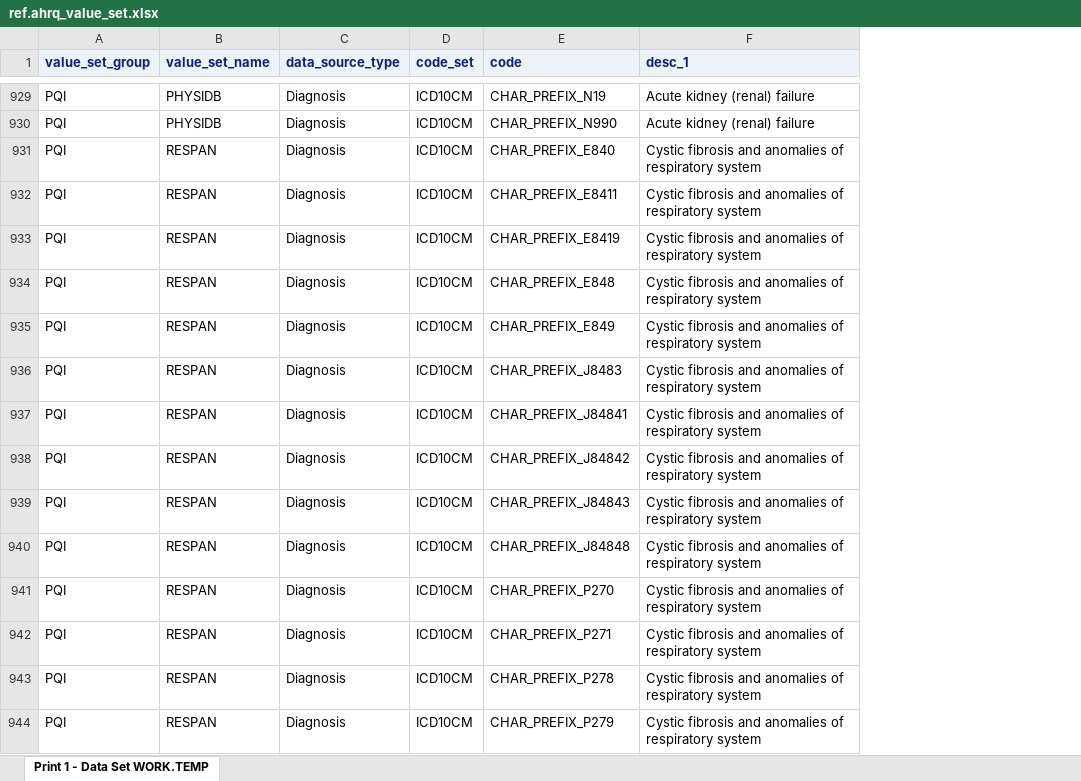
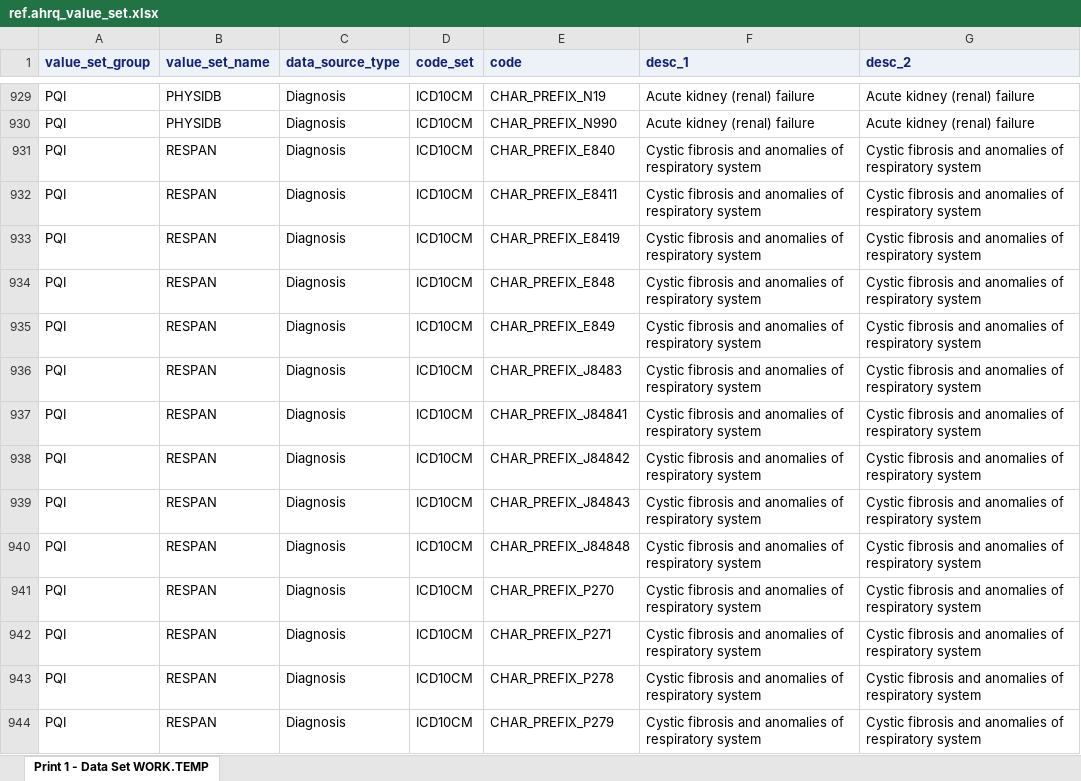
Before and after one commit to PHSKC-APDE/claims_data, an Excel workbook: claims_db/phclaims/ref/tables_data/ref.ahrq_value_set.xlsx, sheet Print 1 - Data Set WORK.TEMP, drawn as a sheet; only a part is shown, gaps mark what is left out; values as stored, in another font and other column widths than the file's, no borders; the diff covers the shown part only; the diff names each change by its address in the sheet, - before the commit and + after, or states it on an @@ line.

```diff
--- a/claims_db/phclaims/ref/tables_data/ref.ahrq_value_set.xlsx (sheet Print 1 - Data Set WORK.TEMP)
+++ b/claims_db/phclaims/ref/tables_data/ref.ahrq_value_set.xlsx (sheet Print 1 - Data Set WORK.TEMP)
+column G (desc_2), rows 929-944: Acute kidney (renal) failure | Acute kidney (renal) failure | Cystic fibrosis and anomalies of respiratory system | Cystic fibrosis and anomalies of respiratory system | Cystic fibrosis and anomalies of respiratory system | Cystic fibrosis and anomalies of respiratory system | Cystic fibrosis and anomalies of respiratory system | Cystic fibrosis and anomalies of respiratory system | Cystic fibrosis and anomalies of respiratory system | Cystic fibrosis and anomalies of respiratory system | Cystic fibrosis and anomalies of respiratory system | Cystic fibrosis and anomalies of respiratory system | Cystic fibrosis and anomalies of respiratory system | Cystic fibrosis and anomalies of respiratory system | Cystic fibrosis and anomalies of respiratory system | Cystic fibrosis and anomalies of respiratory system
-F931:F944 (desc_1): …respiratory system
+F931:F944 (desc_1): …respiratory system
```
Also changed, not shown: 33 added rows and 38 edited cells elsewhere in this sheet, 3 other files.
